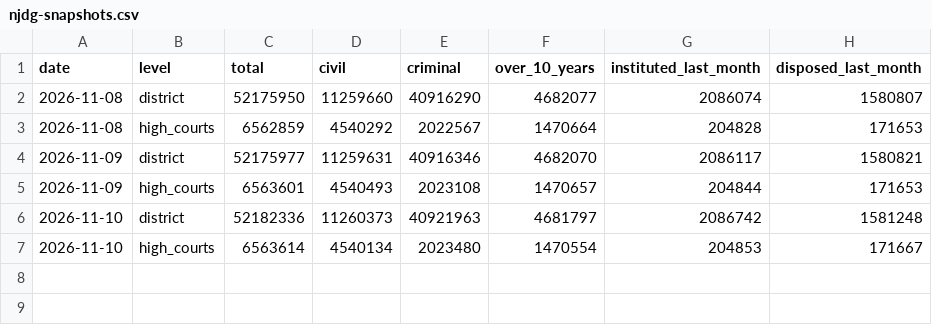
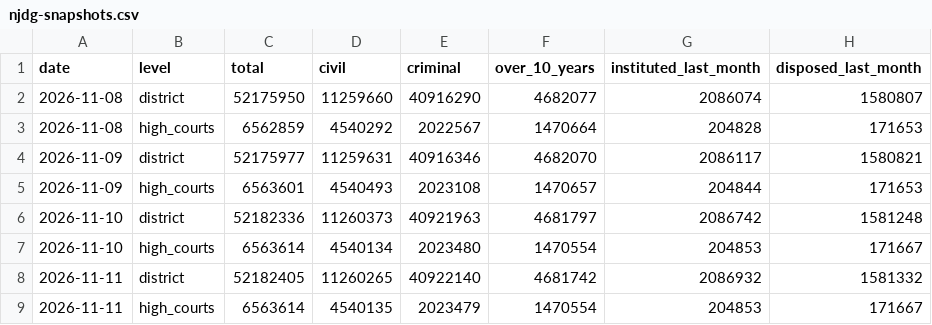
Before and after one commit to rashi-cse/Economic-Indicators, a CSV file: data/reform/njdg-snapshots.csv, drawn as a sheet; the diff names each change by its address in the sheet, - before the commit and + after, or states it on an @@ line.

```diff
--- a/data/reform/njdg-snapshots.csv
+++ b/data/reform/njdg-snapshots.csv
+row 8: 2026-11-11 | district | 52182405 | 11260265 | 40922140 | 4681742 | 2086932 | 1581332
+row 9: 2026-11-11 | high_courts | 6563614 | 4540135 | 2023479 | 1470554 | 204853 | 171667
```
Also changed, not shown: data/reform/msme-snapshots.csv, public/data/indicators.csv, 7 other files.
